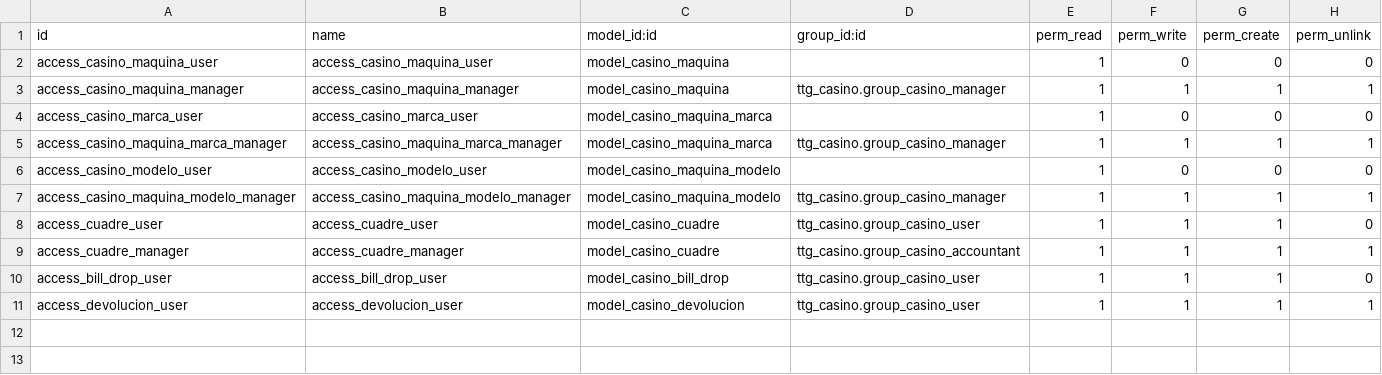
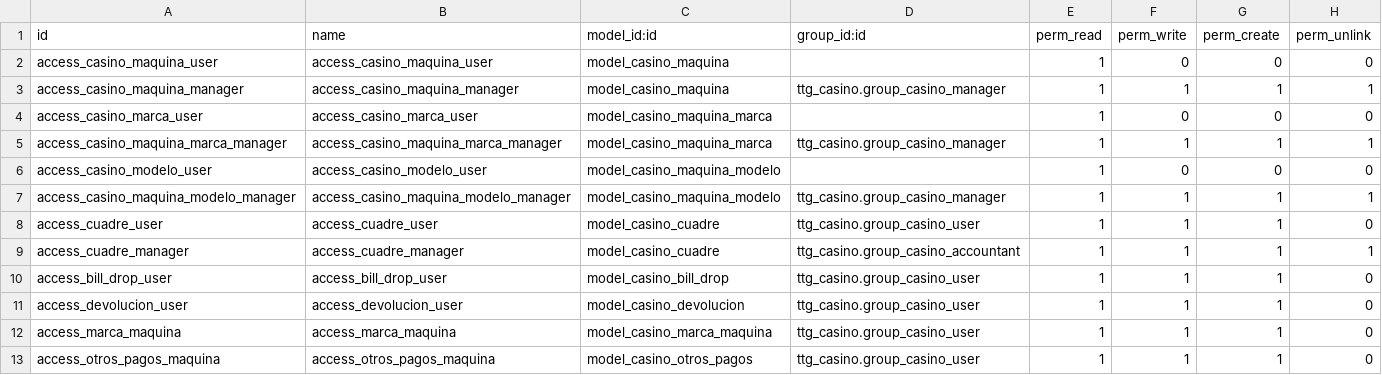
Before and after one commit to erick-tejada/ttg_casino, a CSV file: security/ir.model.access.csv, drawn as a sheet.

Commit message:
[IMP] maquinas marcas, recarga y otros pagos

```diff
--- a/security/ir.model.access.csv
+++ b/security/ir.model.access.csv
@@ -10,2 +10,4 @@ access_cuadre_manager,access_cuadre_manager,model_casino_cuadre,ttg_casino.group
 access_bill_drop_user,access_bill_drop_user,model_casino_bill_drop,ttg_casino.group_casino_user,1,1,1,0
-access_devolucion_user,access_devolucion_user,model_casino_devolucion,ttg_casino.group_casino_user,1,1,1,1
+access_devolucion_user,access_devolucion_user,model_casino_devolucion,ttg_casino.group_casino_user,1,1,1,0
+access_marca_maquina,access_marca_maquina,model_casino_marca_maquina,ttg_casino.group_casino_user,1,1,1,0
+access_otros_pagos_maquina,access_otros_pagos_maquina,model_casino_otros_pagos,ttg_casino.group_casino_user,1,1,1,0
```
Also changed, not shown: 8 other files.
